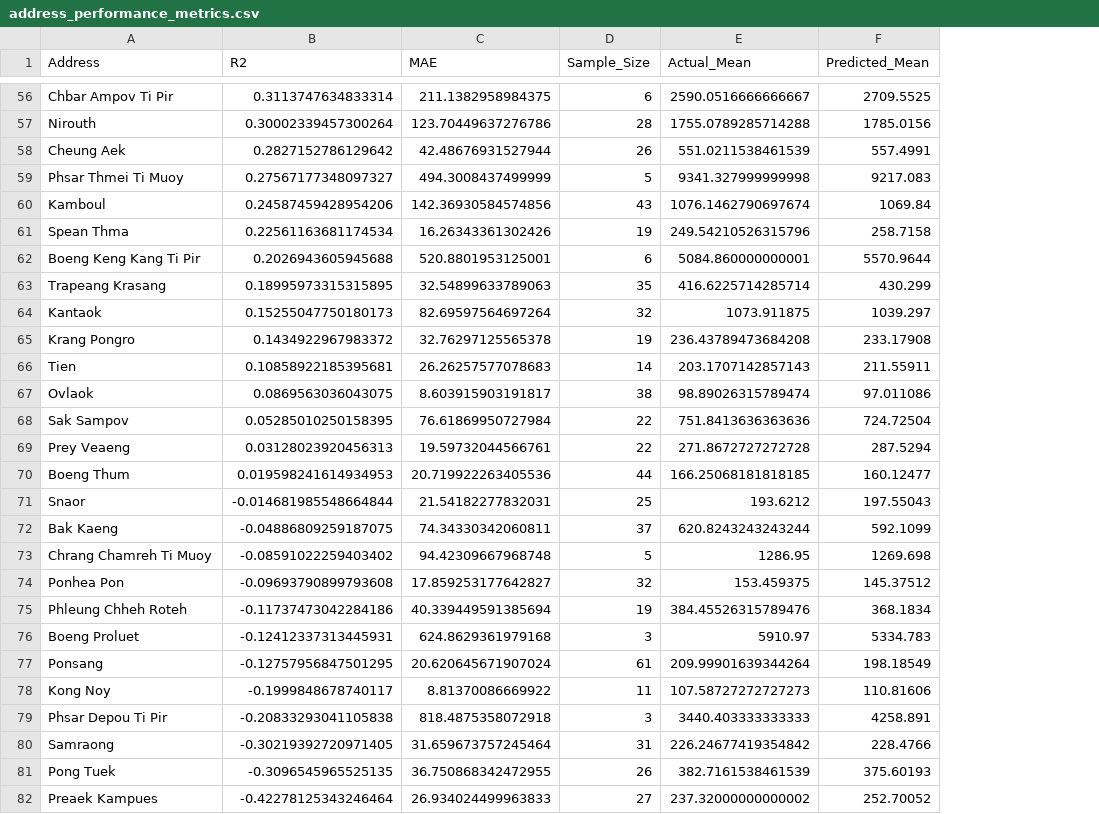
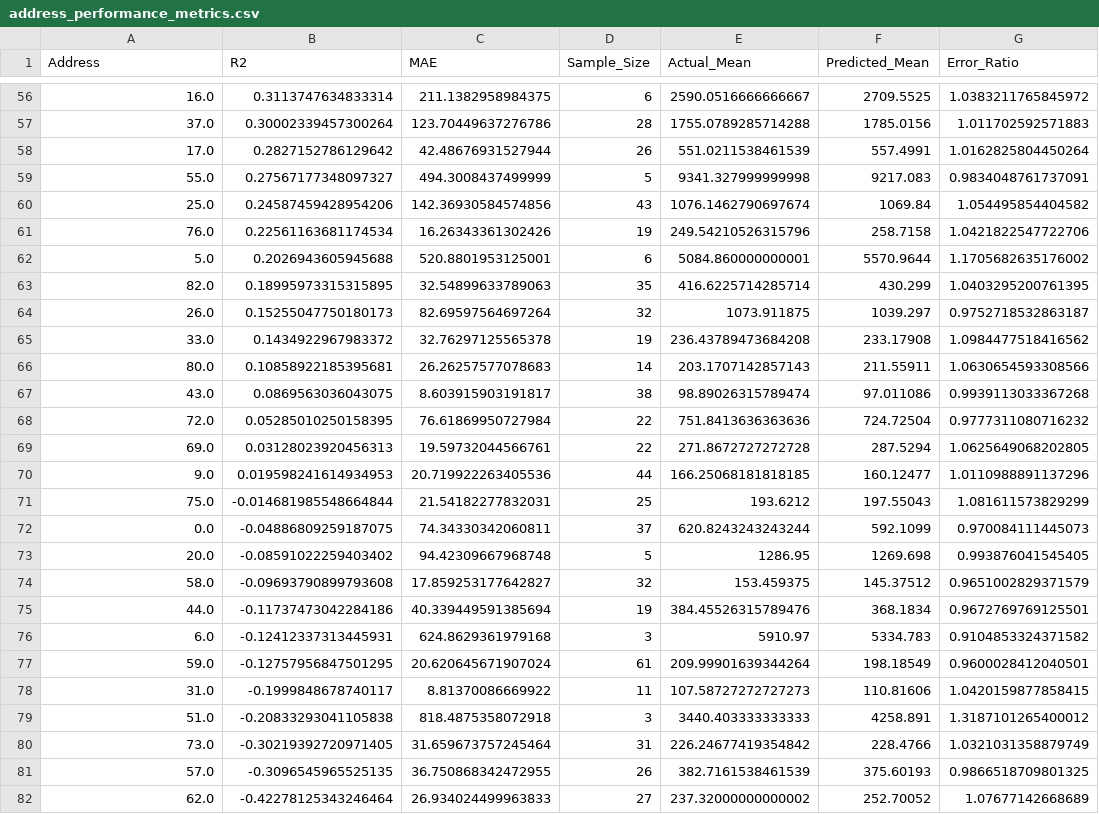
Before and after one commit to zinhour10/real_estate_price_prediction, a CSV file: reports/address_analysis/address_performance_metrics.csv, drawn as a sheet; only a part is shown, gaps mark what is left out; the diff covers the shown part only; the diff names each change by its address in the sheet, - before the commit and + after, or states it on an @@ line.

```diff
--- a/reports/address_analysis/address_performance_metrics.csv
+++ b/reports/address_analysis/address_performance_metrics.csv
+column G (Error_Ratio), rows 56-82: 1.0383211765845972 | 1.011702592571883 | 1.0162825804450264 | 0.9834048761737091 | 1.054495854404582 | 1.0421822547722706 | 1.1705682635176002 | 1.0403295200761395 | 0.9752718532863187 | 1.0984477518416562 | 1.0630654593308566 | 0.9939113033367268 | 0.9777311080716232 | 1.0625649068202805 | 1.0110988891137296 | 1.081611573829299 | 0.970084111445073 | 0.993876041545405 | 0.9651002829371579 | 0.9672769769125501 | 0.9104853324371582 | 0.9600028412040501 | 1.0420159877858415 | 1.3187101265400012 | 1.0321031358879749 | 0.9866518709801325 | 1.07677142668689
-A56 (Address): Chbar Ampov Ti Pir
+A56 (Address): 16.0
-A57 (Address): Nirouth
+A57 (Address): 37.0
-A58 (Address): Cheung Aek
+A58 (Address): 17.0
-A59 (Address): Phsar Thmei Ti Muoy
+A59 (Address): 55.0
-A60 (Address): Kamboul
+A60 (Address): 25.0
-A61 (Address): Spean Thma
+A61 (Address): 76.0
-A62 (Address): Boeng Keng Kang Ti Pir
+A62 (Address): 5.0
-A63 (Address): Trapeang Krasang
+A63 (Address): 82.0
-A64 (Address): Kantaok
+A64 (Address): 26.0
-A65 (Address): Krang Pongro
+A65 (Address): 33.0
-A66 (Address): Tien
+A66 (Address): 80.0
-A67 (Address): Ovlaok
+A67 (Address): 43.0
-A68 (Address): Sak Sampov
+A68 (Address): 72.0
-A69 (Address): Prey Veaeng
+A69 (Address): 69.0
-A70 (Address): Boeng Thum
+A70 (Address): 9.0
-A71 (Address): Snaor
+A71 (Address): 75.0
-A72 (Address): Bak Kaeng
+A72 (Address): 0.0
-A73 (Address): Chrang Chamreh Ti Muoy
+A73 (Address): 20.0
-A74 (Address): Ponhea Pon
+A74 (Address): 58.0
-A75 (Address): Phleung Chheh Roteh
+A75 (Address): 44.0
-A76 (Address): Boeng Proluet
+A76 (Address): 6.0
-A77 (Address): Ponsang
+A77 (Address): 59.0
-A78 (Address): Kong Noy
+A78 (Address): 31.0
-A79 (Address): Phsar Depou Ti Pir
+A79 (Address): 51.0
-A80 (Address): Samraong
+A80 (Address): 73.0
-A81 (Address): Pong Tuek
+A81 (Address): 57.0
-A82 (Address): Preaek Kampues
+A82 (Address): 62.0
```
Also changed, not shown: 64 edited cells elsewhere in this file, 29 other files.
